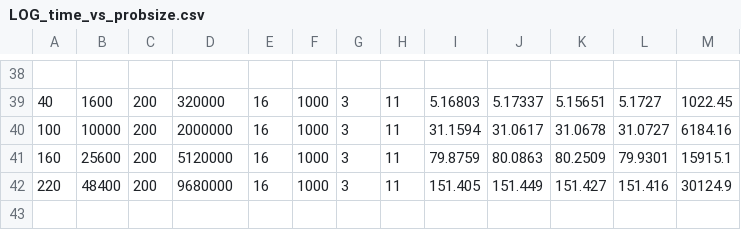
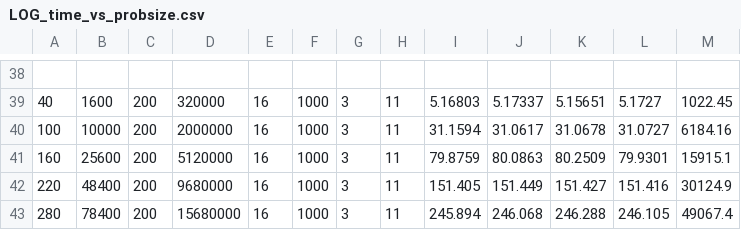
Before and after one commit to rohit1607/e2e_GPU_DP, a CSV file: src/LOG_time_vs_probsize.csv, drawn as a sheet; only a part is shown, gaps mark what is left out; the diff names each change by its address in the sheet, - before the commit and + after, or states it on an @@ line.

Commit message:
[WIP] saving LOGs for GPU runs - Issue Noticed:   - Doing dummy runs(200x200x200 16a 1krzns) with randomly initialised input data     but, the time taken is extremely small commpared to previuos runs,     where I reported 2 hrs for 200x200x200 16a 5krzns.

```diff
--- a/src/LOG_time_vs_probsize.csv
+++ b/src/LOG_time_vs_probsize.csv
+row 43: 280 | 78400 | 200 | 15680000 | 16 | 1000 | 3 | 11 | 245.894 | 246.068 | 246.288 | 246.105 | 49067.4
```
Also changed, not shown: 3 other files.
